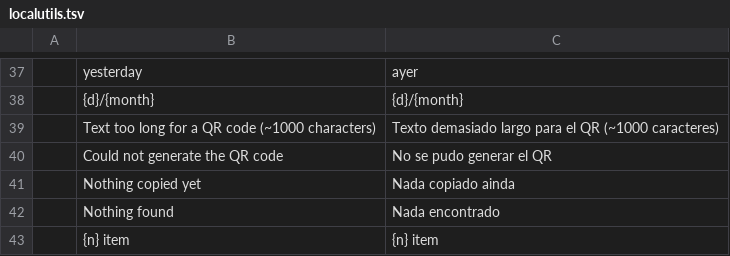
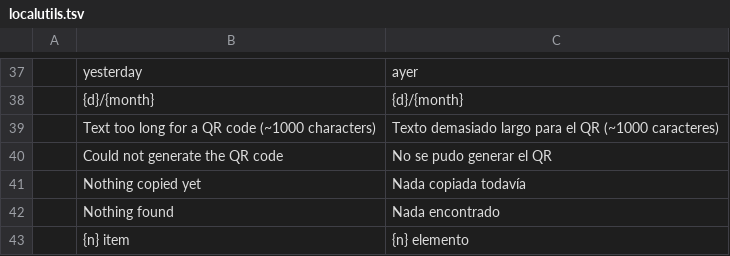
Before and after one commit to Anon5T4R/Local-Utils, a TSV file: i18n/locales/es/localutils.tsv, drawn as a sheet; only a part is shown, gaps mark what is left out.

```diff
--- a/i18n/locales/es/localutils.tsv
+++ b/i18n/locales/es/localutils.tsv
@@ -40,4 +40,4 @@
 	Could not generate the QR code	No se pudo generar el QR
-	Nothing copied yet	Nada copiado ainda
+	Nothing copied yet	Nada copiada todavía
 	Nothing found	Nada encontrado
-	{n} item	{n} item
+	{n} item	{n} elemento
```
Also changed, not shown: i18n/locales/pt-br/localutils.tsv.
